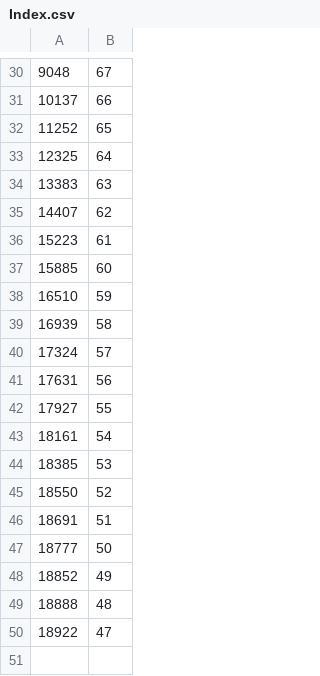
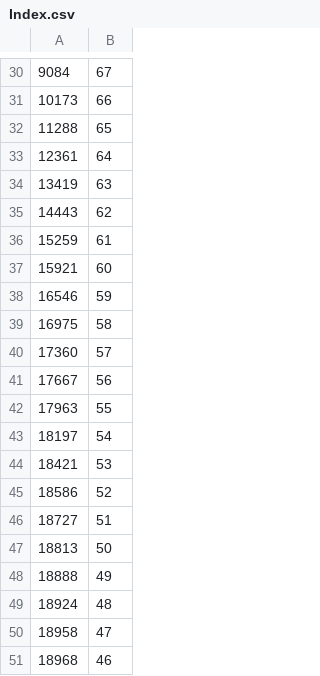
Before and after one commit to Flenzil/FifaOptimalPosition, a CSV file: Index.csv, drawn as a sheet; only a part is shown, gaps mark what is left out; the diff covers the shown part only.

```diff
--- a/Index.csv
+++ b/Index.csv
@@ -30,21 +30,22 @@
-9048,67
-10137,66
-11252,65
-12325,64
-13383,63
-14407,62
-15223,61
-15885,60
-16510,59
-16939,58
-17324,57
-17631,56
-17927,55
-18161,54
-18385,53
-18550,52
-18691,51
-18777,50
-18852,49
-18888,48
-18922,47
+9084,67
+10173,66
+11288,65
+12361,64
+13419,63
+14443,62
+15259,61
+15921,60
+16546,59
+16975,58
+17360,57
+17667,56
+17963,55
+18197,54
+18421,53
+18586,52
+18727,51
+18813,50
+18888,49
+18924,48
+18958,47
+18968,46
```
Also changed, not shown: 28 edited cells elsewhere in this file, 3 other files.
